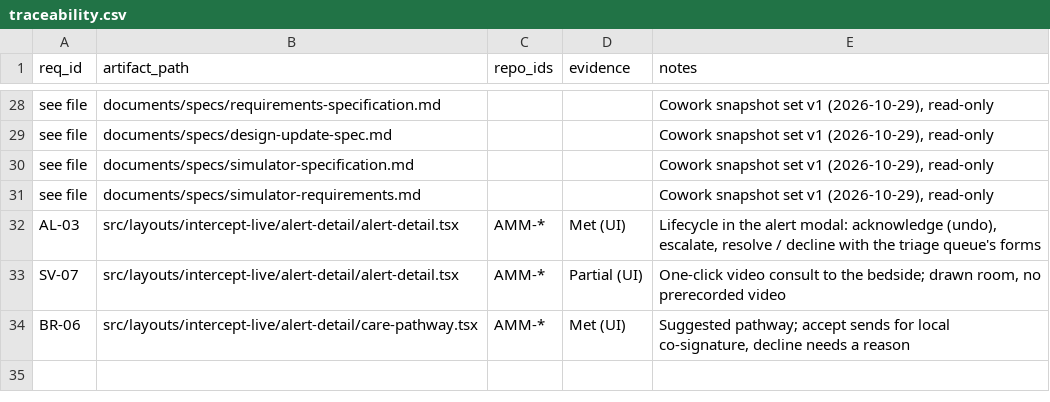
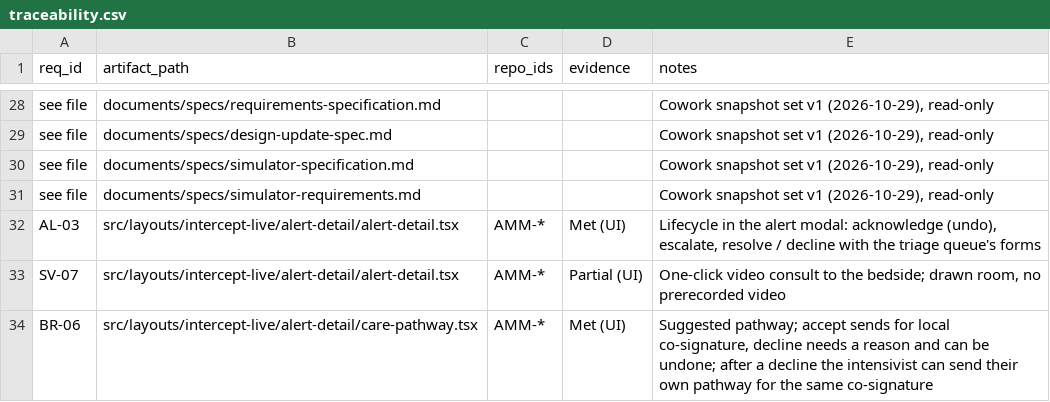
Before and after one commit to jcaunedo/intercept-ucl, a CSV file: documents/trace/traceability.csv, drawn as a sheet; only a part is shown, gaps mark what is left out.

Commit message:
refactor: update EmptyState component to use XIcon, enhance buttonProps documentation, and improve layout structure
feat: add functionality for creating and managing custom pathways after declining suggestions in CarePathwayPanel

fix: adjust toast visibility logic in InterceptLive layout to account for multiple panels

chore: clean up imports and improve code readability across various components in intercept-live layout

```diff
--- a/documents/trace/traceability.csv
+++ b/documents/trace/traceability.csv
@@ -33,2 +33,2 @@ AL-03,src/layouts/intercept-live/alert-detail/alert-detail.tsx,AMM-*,Met (UI),"L
 SV-07,src/layouts/intercept-live/alert-detail/alert-detail.tsx,AMM-*,Partial (UI),"One-click video consult to the bedside; drawn room, no prerecorded video"
-BR-06,src/layouts/intercept-live/alert-detail/care-pathway.tsx,AMM-*,Met (UI),"Suggested pathway; accept sends for local co-signature, decline needs a reason"
+BR-06,src/layouts/intercept-live/alert-detail/care-pathway.tsx,AMM-*,Met (UI),"Suggested pathway; accept sends for local co-signature, decline needs a reason and can be undone; after a decline the intensivist can send their own pathway for the same co-signature"
```
Also changed, not shown: 15 other files.
